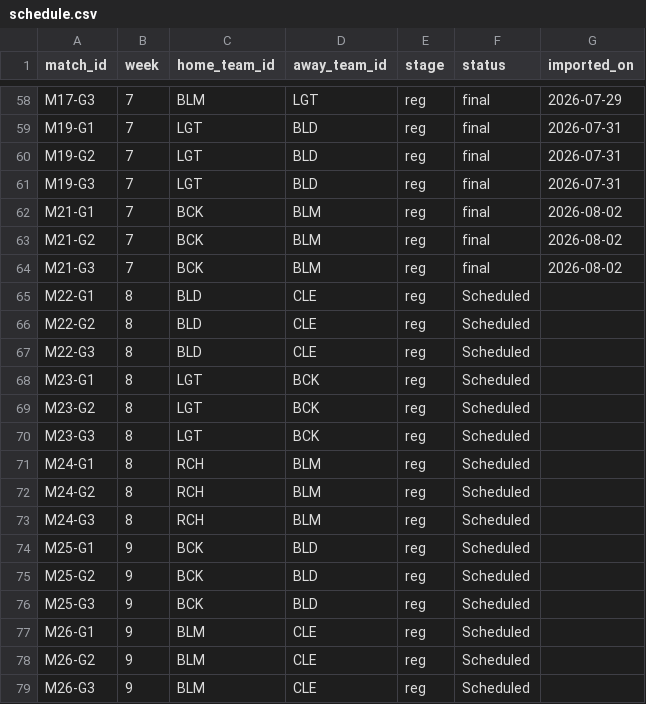
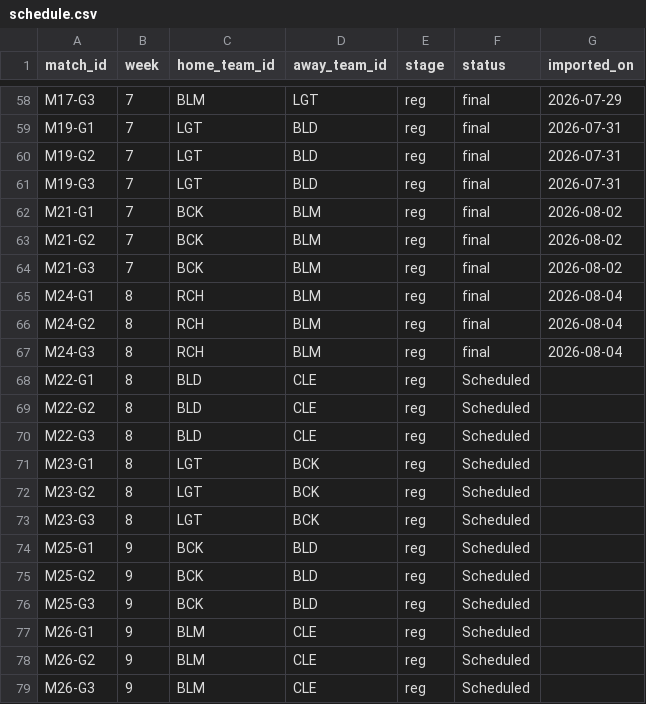
Before and after one commit to SundinWCPL/WCPL, a CSV file: data/S3/D2/schedule.csv, drawn as a sheet; only a part is shown, gaps mark what is left out.

```diff
--- a/data/S3/D2/schedule.csv
+++ b/data/S3/D2/schedule.csv
@@ -64,2 +64,5 @@ M21-G2,7,BCK,BLM,reg,final,2026-08-02
 M21-G3,7,BCK,BLM,reg,final,2026-08-02
+M24-G1,8,RCH,BLM,reg,final,2026-08-04
+M24-G2,8,RCH,BLM,reg,final,2026-08-04
+M24-G3,8,RCH,BLM,reg,final,2026-08-04
 M22-G1,8,BLD,CLE,reg,Scheduled,
@@ -70,5 +73,2 @@ M23-G2,8,LGT,BCK,reg,Scheduled,
 M23-G3,8,LGT,BCK,reg,Scheduled,
-M24-G1,8,RCH,BLM,reg,Scheduled,
-M24-G2,8,RCH,BLM,reg,Scheduled,
-M24-G3,8,RCH,BLM,reg,Scheduled,
 M25-G1,9,BCK,BLD,reg,Scheduled,
```
Also changed, not shown: data/S3/D2/boxscores.csv, data/S3/D2/players.csv, 1 other file.
